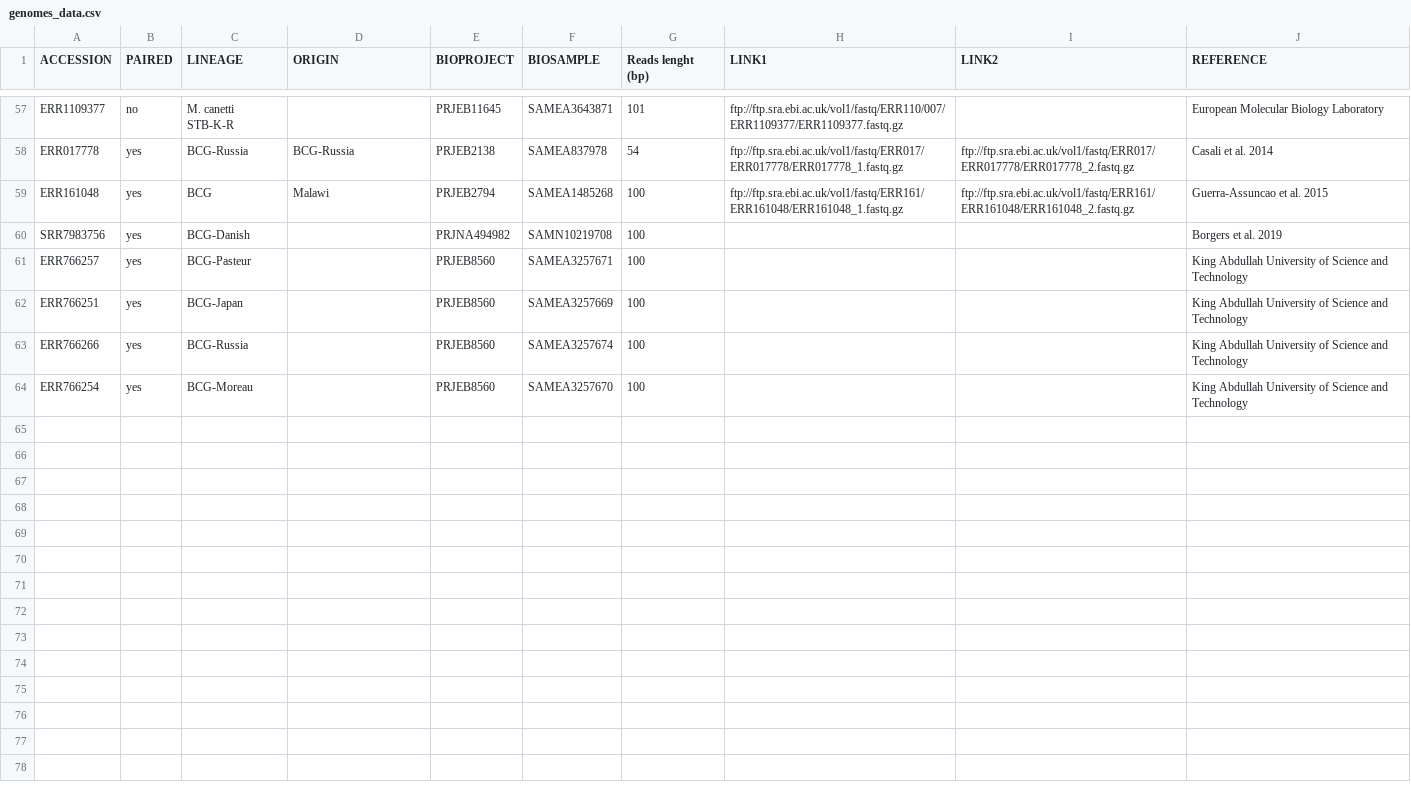
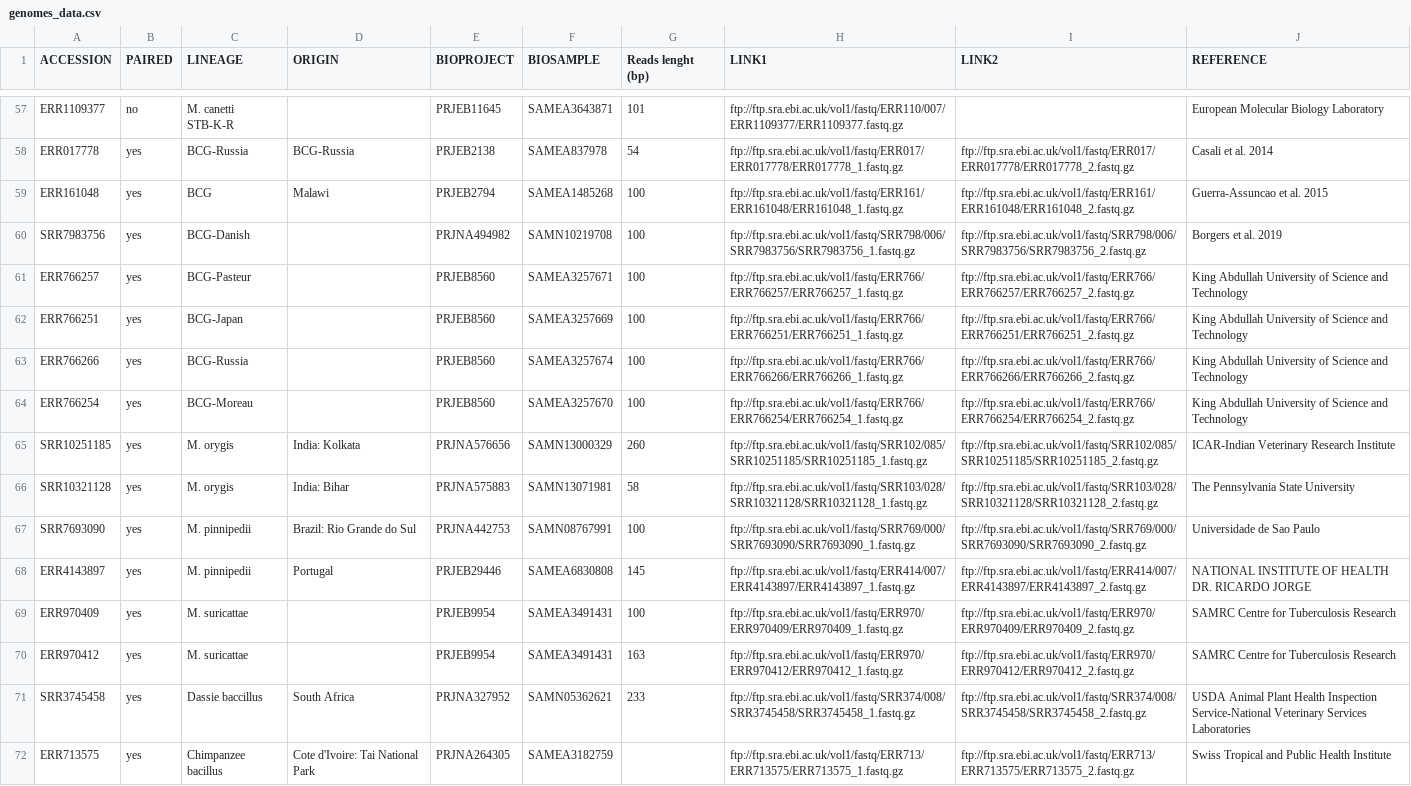
Before and after one commit to dmnfarrell/mtbc_analyses, a CSV file: genomes_data.csv, drawn as a sheet; only a part is shown, gaps mark what is left out.

Commit message:
updated genomes_data

```diff
--- a/genomes_data.csv
+++ b/genomes_data.csv
@@ -60,6 +60,14 @@ ERR017778,yes,BCG-Russia,BCG-Russia,PRJEB2138,SAMEA837978,54,ftp://ftp.sra.ebi.a
 ERR161048,yes,BCG,Malawi,PRJEB2794,SAMEA1485268,100,ftp://ftp.sra.ebi.ac.uk/vol1/fastq/ERR161/ERR161048/ERR161048_1.fastq.gz,ftp://ftp.sra.ebi.ac.uk/vol1/fastq/ERR161/ERR161048/ERR161048_2.fastq.gz,Guerra-Assuncao et al. 2015
-SRR7983756,yes,BCG-Danish,,PRJNA494982,SAMN10219708,100,,,Borgers et al. 2019
-ERR766257,yes,BCG-Pasteur,,PRJEB8560,SAMEA3257671,100,,,King Abdullah University of Science and Technology
-ERR766251,yes,BCG-Japan,,PRJEB8560,SAMEA3257669,100,,,King Abdullah University of Science and Technology
-ERR766266,yes,BCG-Russia,,PRJEB8560,SAMEA3257674,100,,,King Abdullah University of Science and Technology
-ERR766254,yes,BCG-Moreau,,PRJEB8560,SAMEA3257670,100,,,King Abdullah University of Science and Technology
+SRR7983756,yes,BCG-Danish,,PRJNA494982,SAMN10219708,100,ftp://ftp.sra.ebi.ac.uk/vol1/fastq/SRR798/006/SRR7983756/SRR7983756_1.fastq.gz,ftp://ftp.sra.ebi.ac.uk/vol1/fastq/SRR798/006/SRR7983756/SRR7983756_2.fastq.gz,Borgers et al. 2019
+ERR766257,yes,BCG-Pasteur,,PRJEB8560,SAMEA3257671,100,ftp://ftp.sra.ebi.ac.uk/vol1/fastq/ERR766/ERR766257/ERR766257_1.fastq.gz,ftp://ftp.sra.ebi.ac.uk/vol1/fastq/ERR766/ERR766257/ERR766257_2.fastq.gz,King Abdullah University of Science and Technology
+ERR766251,yes,BCG-Japan,,PRJEB8560,SAMEA3257669,100,ftp://ftp.sra.ebi.ac.uk/vol1/fastq/ERR766/ERR766251/ERR766251_1.fastq.gz,ftp://ftp.sra.ebi.ac.uk/vol1/fastq/ERR766/ERR766251/ERR766251_2.fastq.gz,King Abdullah University of Science and Technology
+ERR766266,yes,BCG-Russia,,PRJEB8560,SAMEA3257674,100,ftp://ftp.sra.ebi.ac.uk/vol1/fastq/ERR766/ERR766266/ERR766266_1.fastq.gz,ftp://ftp.sra.ebi.ac.uk/vol1/fastq/ERR766/ERR766266/ERR766266_2.fastq.gz,King Abdullah University of Science and Technology
+ERR766254,yes,BCG-Moreau,,PRJEB8560,SAMEA3257670,100,ftp://ftp.sra.ebi.ac.uk/vol1/fastq/ERR766/ERR766254/ERR766254_1.fastq.gz,ftp://ftp.sra.ebi.ac.uk/vol1/fastq/ERR766/ERR766254/ERR766254_2.fastq.gz,King Abdullah University of Science and Technology
+SRR10251185,yes,M. orygis,India: Kolkata,PRJNA576656,SAMN13000329,260,ftp://ftp.sra.ebi.ac.uk/vol1/fastq/SRR102/085/SRR10251185/SRR10251185_1.fastq.gz,ftp://ftp.sra.ebi.ac.uk/vol1/fastq/SRR102/085/SRR10251185/SRR10251185_2.fastq.gz,ICAR-Indian Veterinary Research Institute
+SRR10321128,yes,M. orygis,India: Bihar,PRJNA575883,SAMN13071981,58,ftp://ftp.sra.ebi.ac.uk/vol1/fastq/SRR103/028/SRR10321128/SRR10321128_1.fastq.gz,ftp://ftp.sra.ebi.ac.uk/vol1/fastq/SRR103/028/SRR10321128/SRR10321128_2.fastq.gz,The Pennsylvania State University
+SRR7693090,yes,M. pinnipedii,Brazil: Rio Grande do Sul,PRJNA442753,SAMN08767991,100,ftp://ftp.sra.ebi.ac.uk/vol1/fastq/SRR769/000/SRR7693090/SRR7693090_1.fastq.gz,ftp://ftp.sra.ebi.ac.uk/vol1/fastq/SRR769/000/SRR7693090/SRR7693090_2.fastq.gz,Universidade de Sao Paulo
+ERR4143897,yes,M. pinnipedii,Portugal,PRJEB29446,SAMEA6830808,145,ftp://ftp.sra.ebi.ac.uk/vol1/fastq/ERR414/007/ERR4143897/ERR4143897_1.fastq.gz,ftp://ftp.sra.ebi.ac.uk/vol1/fastq/ERR414/007/ERR4143897/ERR4143897_2.fastq.gz,NATIONAL INSTITUTE OF HEALTH DR. RICARDO JORGE
+ERR970409,yes,M. suricattae,,PRJEB9954,SAMEA3491431,100,ftp://ftp.sra.ebi.ac.uk/vol1/fastq/ERR970/ERR970409/ERR970409_1.fastq.gz,ftp://ftp.sra.ebi.ac.uk/vol1/fastq/ERR970/ERR970409/ERR970409_2.fastq.gz,SAMRC Centre for Tuberculosis Research
+ERR970412,yes,M. suricattae,,PRJEB9954,SAMEA3491431,163,ftp://ftp.sra.ebi.ac.uk/vol1/fastq/ERR970/ERR970412/ERR970412_1.fastq.gz,ftp://ftp.sra.ebi.ac.uk/vol1/fastq/ERR970/ERR970412/ERR970412_2.fastq.gz,SAMRC Centre for Tuberculosis Research
+SRR3745458,yes,Dassie baccillus,South Africa,PRJNA327952,SAMN05362621,233,ftp://ftp.sra.ebi.ac.uk/vol1/fastq/SRR374/008/SRR3745458/SRR3745458_1.fastq.gz,ftp://ftp.sra.ebi.ac.uk/vol1/fastq/SRR374/008/SRR3745458/SRR3745458_2.fastq.gz,USDA Animal Plant Health Inspection Service-National Veterinary Services Laboratories
+ERR713575,yes,Chimpanzee bacillus,Cote d'Ivoire: Tai National Park,PRJNA264305,SAMEA3182759,,ftp://ftp.sra.ebi.ac.uk/vol1/fastq/ERR713/ERR713575/ERR713575_1.fastq.gz,ftp://ftp.sra.ebi.ac.uk/vol1/fastq/ERR713/ERR713575/ERR713575_2.fastq.gz,Swiss Tropical and Public Health Institute
```
Also changed, not shown: 2 other files.
